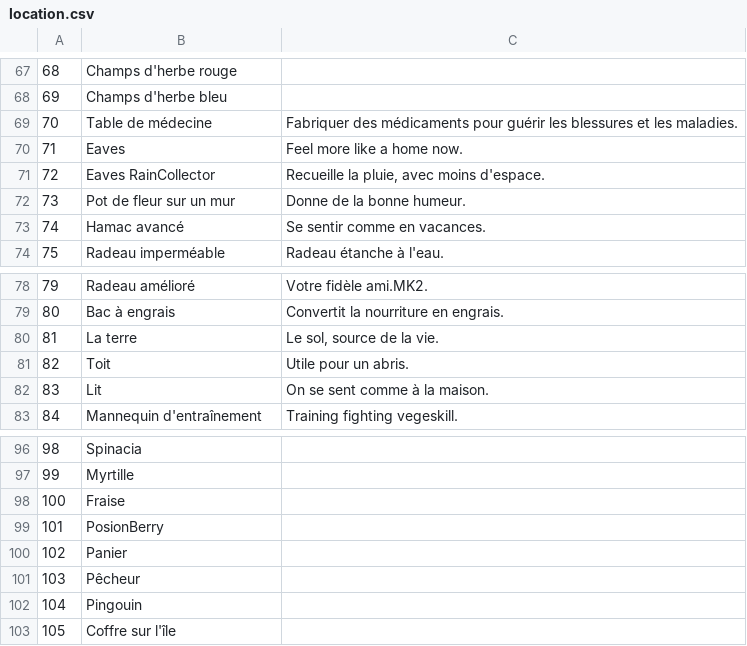
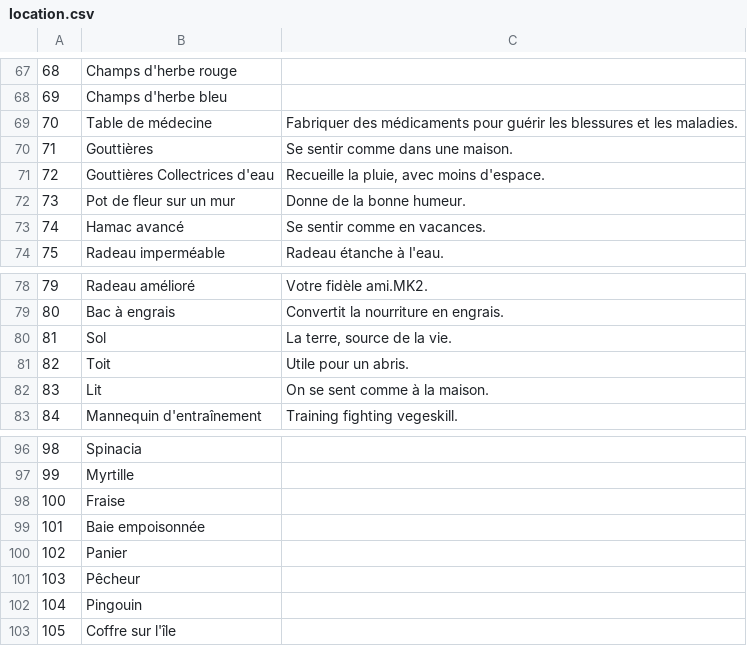
Before and after one commit to justusgamelab2016/LW-translation, a CSV file: language/fr/location.csv, drawn as a sheet; only a part is shown, gaps mark what is left out.

Commit message:
Update location.csv

```diff
--- a/language/fr/location.csv
+++ b/language/fr/location.csv
@@ -69,4 +69,4 @@
 70,Table de médecine,Fabriquer des médicaments pour guérir les blessures et les maladies.
-71,Eaves,Feel more like a home now.
-72,Eaves RainCollector,"Recueille la pluie, avec moins d'espace."
+71,Gouttières,Se sentir comme dans une maison.
+72,Gouttières Collectrices d'eau,"Recueille la pluie, avec moins d'espace."
 73,Pot de fleur sur un mur,Donne de la bonne humeur.
@@ -79,3 +79,3 @@
 80,Bac à engrais,Convertit la nourriture en engrais.
-81,La terre,"Le sol, source de la vie."
+81,Sol,"La terre, source de la vie."
 82,Toit,Utile pour un abris.
@@ -98,3 +98,3 @@
 100,Fraise,
-101,PosionBerry,
+101,Baie empoisonnée,
 102,Panier,
```
